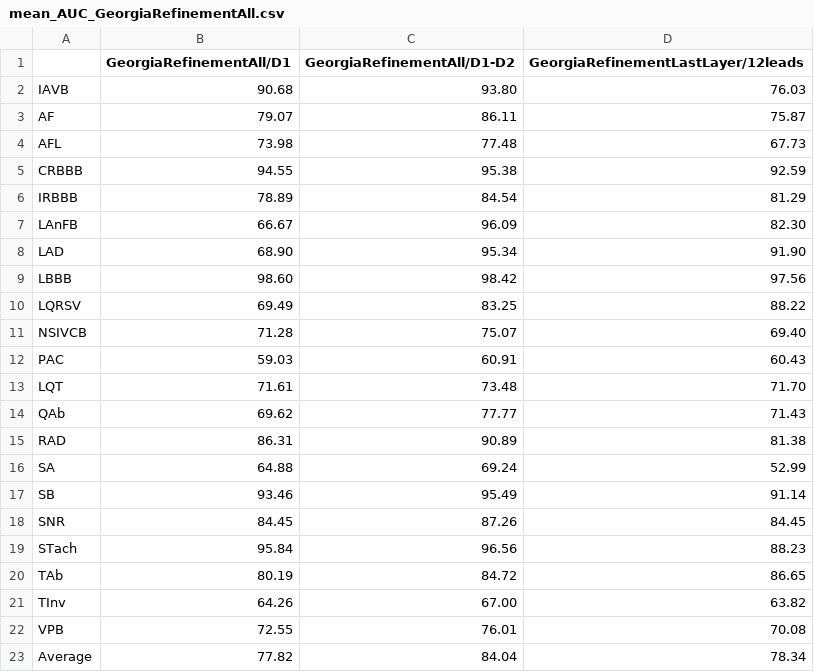
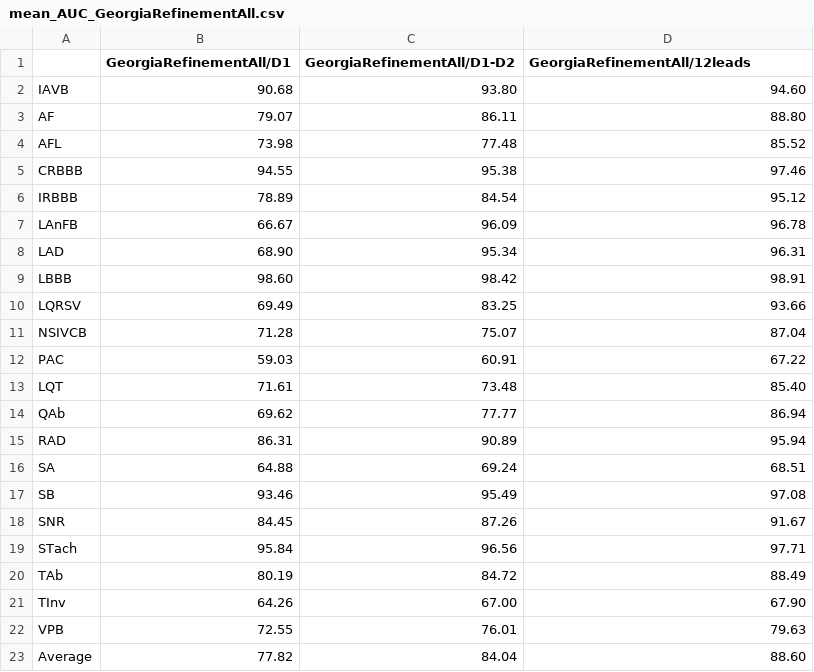
Before and after one commit to daniele-baccega/cnn-ecgs-ptbxl, a CSV file: mean_AUC_GeorgiaRefinementAll.csv, drawn as a sheet.

```diff
--- a/mean_AUC_GeorgiaRefinementAll.csv
+++ b/mean_AUC_GeorgiaRefinementAll.csv
@@ -1,23 +1,23 @@
-,GeorgiaRefinementAll/D1,GeorgiaRefinementAll/D1-D2,GeorgiaRefinementLastLayer/12leads
-IAVB,90.68,93.80,76.03
-AF,79.07,86.11,75.87
-AFL,73.98,77.48,67.73
-CRBBB,94.55,95.38,92.59
-IRBBB,78.89,84.54,81.29
-LAnFB,66.67,96.09,82.30
-LAD,68.90,95.34,91.90
-LBBB,98.60,98.42,97.56
-LQRSV,69.49,83.25,88.22
-NSIVCB,71.28,75.07,69.40
-PAC,59.03,60.91,60.43
-LQT,71.61,73.48,71.70
-QAb,69.62,77.77,71.43
-RAD,86.31,90.89,81.38
-SA,64.88,69.24,52.99
-SB,93.46,95.49,91.14
-SNR,84.45,87.26,84.45
-STach,95.84,96.56,88.23
-TAb,80.19,84.72,86.65
-TInv,64.26,67.00,63.82
-VPB,72.55,76.01,70.08
-Average,77.82,84.04,78.34
+,GeorgiaRefinementAll/D1,GeorgiaRefinementAll/D1-D2,GeorgiaRefinementAll/12leads
+IAVB,90.68,93.80,94.60
+AF,79.07,86.11,88.80
+AFL,73.98,77.48,85.52
+CRBBB,94.55,95.38,97.46
+IRBBB,78.89,84.54,95.12
+LAnFB,66.67,96.09,96.78
+LAD,68.90,95.34,96.31
+LBBB,98.60,98.42,98.91
+LQRSV,69.49,83.25,93.66
+NSIVCB,71.28,75.07,87.04
+PAC,59.03,60.91,67.22
+LQT,71.61,73.48,85.40
+QAb,69.62,77.77,86.94
+RAD,86.31,90.89,95.94
+SA,64.88,69.24,68.51
+SB,93.46,95.49,97.08
+SNR,84.45,87.26,91.67
+STach,95.84,96.56,97.71
+TAb,80.19,84.72,88.49
+TInv,64.26,67.00,67.90
+VPB,72.55,76.01,79.63
+Average,77.82,84.04,88.60
```
Also changed, not shown: left_AUC_GeorgiaRefinementAll.csv, right_AUC_GeorgiaRefinementAll.csv, 25 other files.
